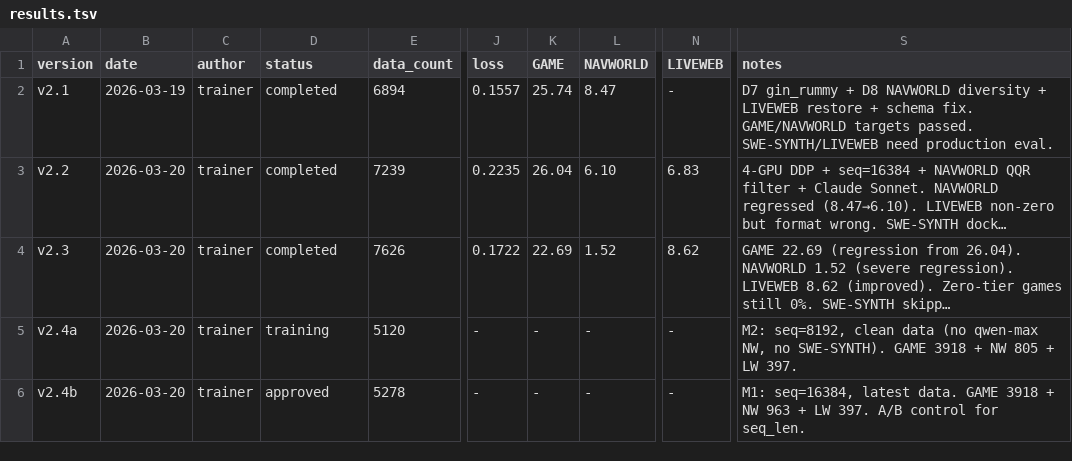
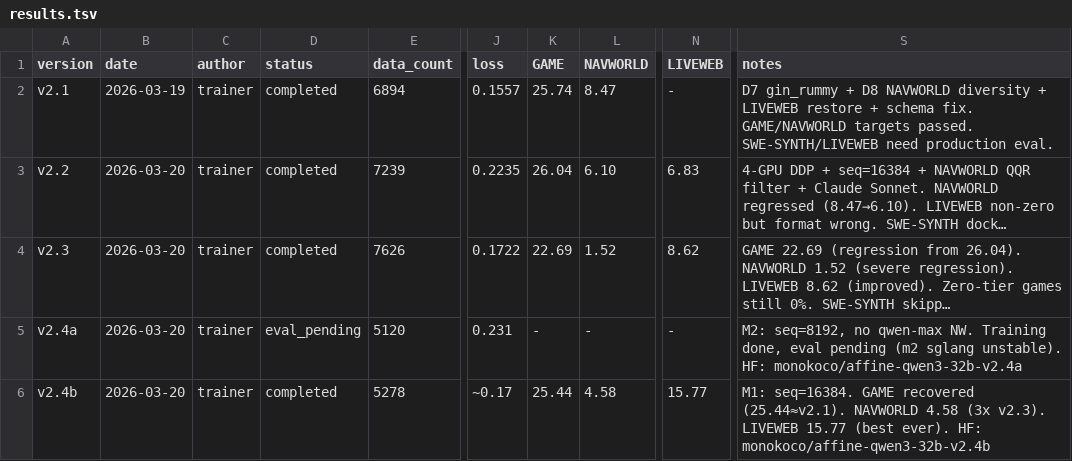
Before and after one commit to wangtong10086/orbit, a TSV file: experiments/results.tsv, drawn as a sheet; only a part is shown, gaps mark what is left out; long unchanged cells end in …; the diff names each change by its address in the sheet, - before the commit and + after, or states it on an @@ line.

Commit message:
trainer(v2.4b): eval complete (GAME 25.44, NAV 4.58, LW 15.77), HF uploaded, m2 sglang fixed
v2.4b results: GAME recovered to v2.1 level, LIVEWEB best ever (15.77).
NAVWORLD 4.58 (3x v2.3 but below v2.1) — qwen-max removal confirmed as key fix.
HF: monokoco/affine-qwen3-32b-v2.4a + v2.4b with model cards.
m2 sglang fixed (deep_gemm stub), v2.4a eval now running on m2.
ROLE.md: added HF upload + model card rules.

```diff
--- a/experiments/results.tsv
+++ b/experiments/results.tsv
-D5 (status): training
+D5 (status): eval_pending
-J5 (loss): -
+J5 (loss): 0.231
-S5 (notes): M2: seq=8192, clean data (no qwen-max NW, no SWE-SYNTH). GAME 3918 + NW 805 + LW 397.
+S5 (notes): M2: seq=8192, no qwen-max NW. Training done, eval pending (m2 sglang unstable). HF: monokoco/affine-qwen3-32b-v2.4a
-D6 (status): approved
+D6 (status): completed
-J6 (loss): -
+J6 (loss): ~0.17
-K6 (GAME): -
+K6 (GAME): 25.44
-L6 (NAVWORLD): -
+L6 (NAVWORLD): 4.58
-N6 (LIVEWEB): -
+N6 (LIVEWEB): 15.77
-S6 (notes): M1: seq=16384, latest data. GAME 3918 + NW 963 + LW 397. A/B control for seq_len.
+S6 (notes): M1: seq=16384. GAME recovered (25.44≈v2.1). NAVWORLD 4.58 (3x v2.3). LIVEWEB 15.77 (best ever). HF: monokoco/affine-qwen3-32b-v2.4b
```
Also changed, not shown: 2 other files.
